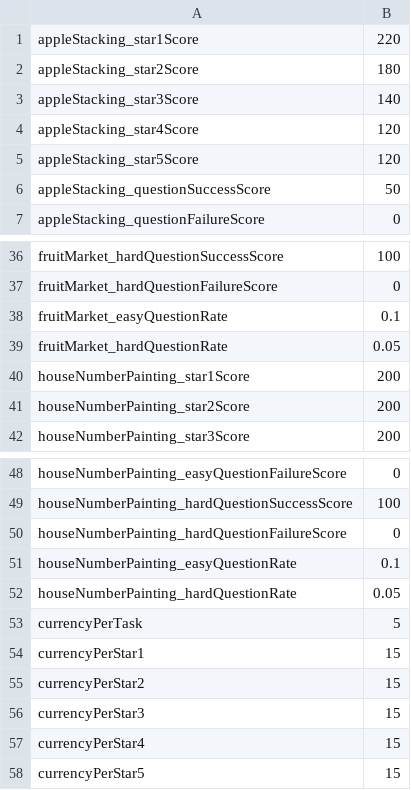
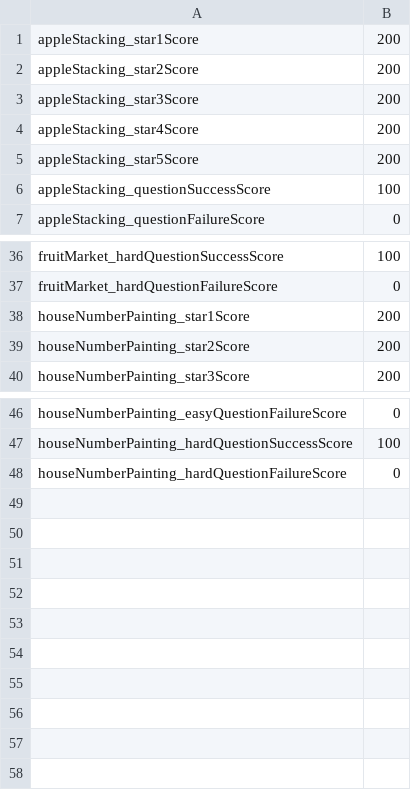
Before and after one commit to zhouyongqiang228/TallyTownWebTest, a CSV file: StreamingAssets/balancingData.csv, drawn as a sheet; only a part is shown, gaps mark what is left out.

Commit message:
Revert "Fruit Market"
This reverts commit 1eeba4627d891d232437ef3a0a17dcc49c63799d.

```diff
--- a/StreamingAssets/balancingData.csv
+++ b/StreamingAssets/balancingData.csv
@@ -1,7 +1,7 @@
-appleStacking_star1Score,220
-appleStacking_star2Score,180
-appleStacking_star3Score,140
-appleStacking_star4Score,120
-appleStacking_star5Score,120
-appleStacking_questionSuccessScore,50
+appleStacking_star1Score,200
+appleStacking_star2Score,200
+appleStacking_star3Score,200
+appleStacking_star4Score,200
+appleStacking_star5Score,200
+appleStacking_questionSuccessScore,100
 appleStacking_questionFailureScore,0
@@ -37,4 +37,2 @@ fruitMarket_hardQuestionSuccessScore,100
 fruitMarket_hardQuestionFailureScore,0
-fruitMarket_easyQuestionRate,0.1
-fruitMarket_hardQuestionRate,0.05
 houseNumberPainting_star1Score,200
@@ -50,9 +48 @@ houseNumberPainting_hardQuestionSuccessScore,100
 houseNumberPainting_hardQuestionFailureScore,0
-houseNumberPainting_easyQuestionRate,0.1
-houseNumberPainting_hardQuestionRate,0.05
-currencyPerTask,5
-currencyPerStar1,15
-currencyPerStar2,15
-currencyPerStar3,15
-currencyPerStar4,15
-currencyPerStar5,15
```
Also changed, not shown: 6 other files.
